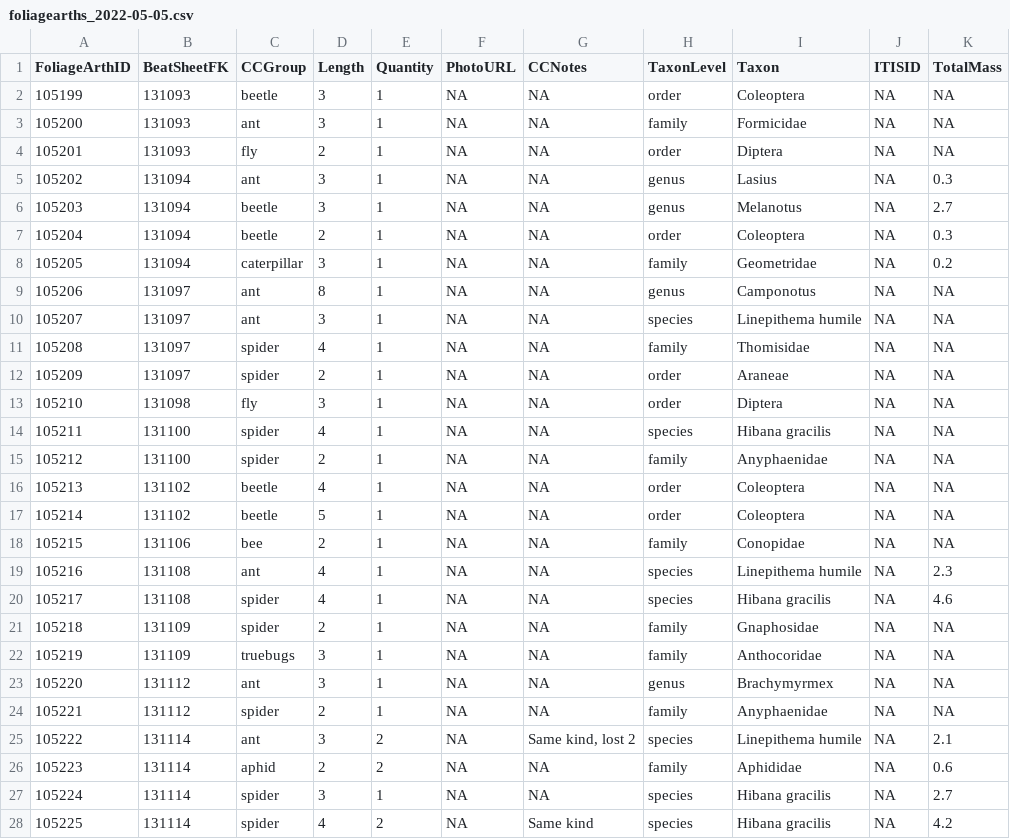
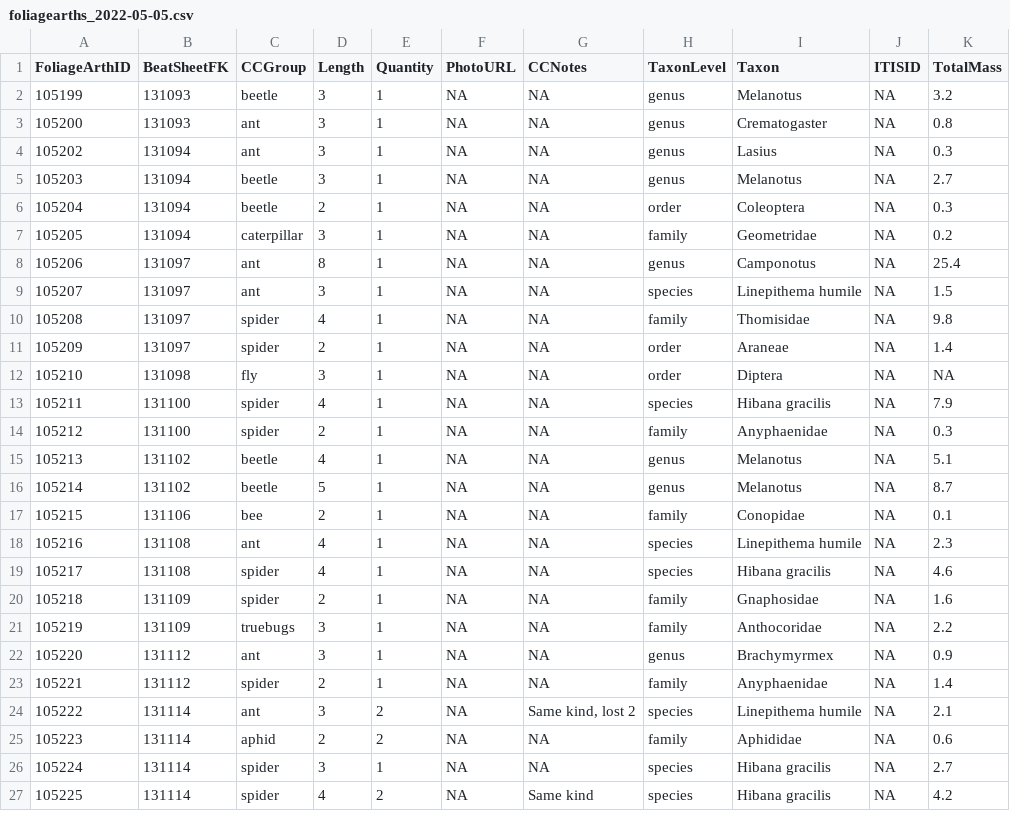
Before and after one commit to IREdwards27/arths-on-landscapes, a CSV file: data/foliagearths_2022-05-05.csv, drawn as a sheet; only a part is shown; the diff covers the shown part only.

```diff
--- a/data/foliagearths_2022-05-05.csv
+++ b/data/foliagearths_2022-05-05.csv
@@ -1,5 +1,4 @@
 FoliageArthID,BeatSheetFK,CCGroup,Length,Quantity,PhotoURL,CCNotes,TaxonLevel,Taxon,ITISID,TotalMass
-105199,131093,beetle,3,1,NA,NA,order,Coleoptera,NA,NA
-105200,131093,ant,3,1,NA,NA,family,Formicidae,NA,NA
-105201,131093,fly,2,1,NA,NA,order,Diptera,NA,NA
+105199,131093,beetle,3,1,NA,NA,genus,Melanotus,NA,3.2
+105200,131093,ant,3,1,NA,NA,genus,Crematogaster,NA,0.8
 105202,131094,ant,3,1,NA,NA,genus,Lasius,NA,0.3
@@ -8,18 +7,18 @@ FoliageArthID,BeatSheetFK,CCGroup,Length,Quantity,PhotoURL,CCNotes,TaxonLevel,Ta
 105205,131094,caterpillar,3,1,NA,NA,family,Geometridae,NA,0.2
-105206,131097,ant,8,1,NA,NA,genus,Camponotus,NA,NA
-105207,131097,ant,3,1,NA,NA,species,Linepithema humile,NA,NA
-105208,131097,spider,4,1,NA,NA,family,Thomisidae,NA,NA
-105209,131097,spider,2,1,NA,NA,order,Araneae,NA,NA
+105206,131097,ant,8,1,NA,NA,genus,Camponotus,NA,25.4
+105207,131097,ant,3,1,NA,NA,species,Linepithema humile,NA,1.5
+105208,131097,spider,4,1,NA,NA,family,Thomisidae,NA,9.8
+105209,131097,spider,2,1,NA,NA,order,Araneae,NA,1.4
 105210,131098,fly,3,1,NA,NA,order,Diptera,NA,NA
-105211,131100,spider,4,1,NA,NA,species,Hibana gracilis,NA,NA
-105212,131100,spider,2,1,NA,NA,family,Anyphaenidae,NA,NA
-105213,131102,beetle,4,1,NA,NA,order,Coleoptera,NA,NA
-105214,131102,beetle,5,1,NA,NA,order,Coleoptera,NA,NA
-105215,131106,bee,2,1,NA,NA,family,Conopidae,NA,NA
+105211,131100,spider,4,1,NA,NA,species,Hibana gracilis,NA,7.9
+105212,131100,spider,2,1,NA,NA,family,Anyphaenidae,NA,0.3
+105213,131102,beetle,4,1,NA,NA,genus,Melanotus,NA,5.1
+105214,131102,beetle,5,1,NA,NA,genus,Melanotus,NA,8.7
+105215,131106,bee,2,1,NA,NA,family,Conopidae,NA,0.1
 105216,131108,ant,4,1,NA,NA,species,Linepithema humile,NA,2.3
 105217,131108,spider,4,1,NA,NA,species,Hibana gracilis,NA,4.6
-105218,131109,spider,2,1,NA,NA,family,Gnaphosidae,NA,NA
-105219,131109,truebugs,3,1,NA,NA,family,Anthocoridae,NA,NA
-105220,131112,ant,3,1,NA,NA,genus,Brachymyrmex,NA,NA
-105221,131112,spider,2,1,NA,NA,family,Anyphaenidae,NA,NA
+105218,131109,spider,2,1,NA,NA,family,Gnaphosidae,NA,1.6
+105219,131109,truebugs,3,1,NA,NA,family,Anthocoridae,NA,2.2
+105220,131112,ant,3,1,NA,NA,genus,Brachymyrmex,NA,0.9
+105221,131112,spider,2,1,NA,NA,family,Anyphaenidae,NA,1.4
 105222,131114,ant,3,2,NA,"Same kind, lost 2",species,Linepithema humile,NA,2.1
```
Also changed, not shown: 2 edited cells elsewhere in this file, data/beatsheets_2022-05-05.csv.
